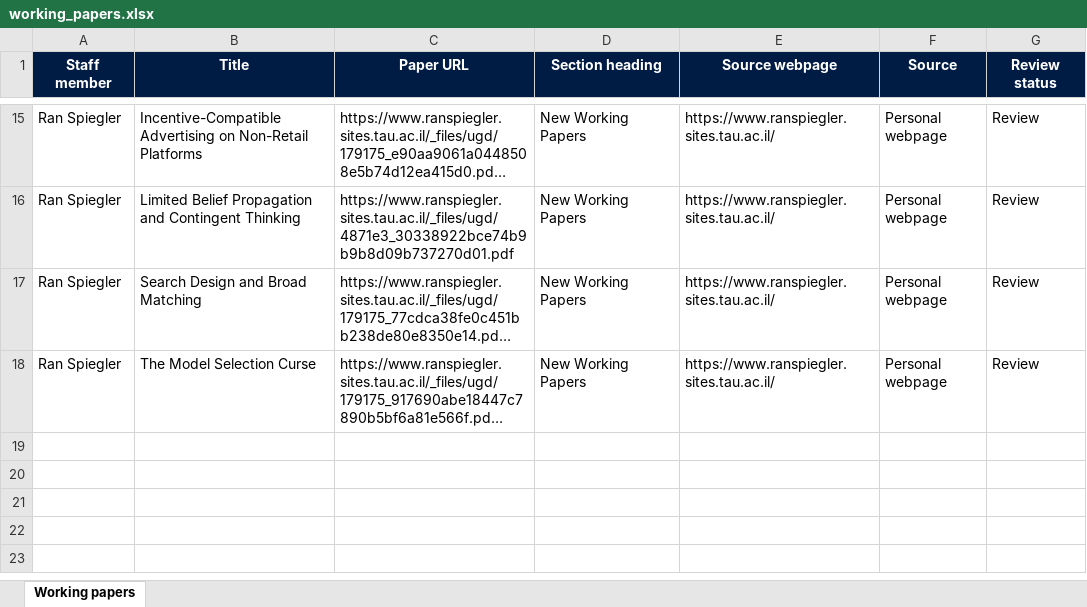
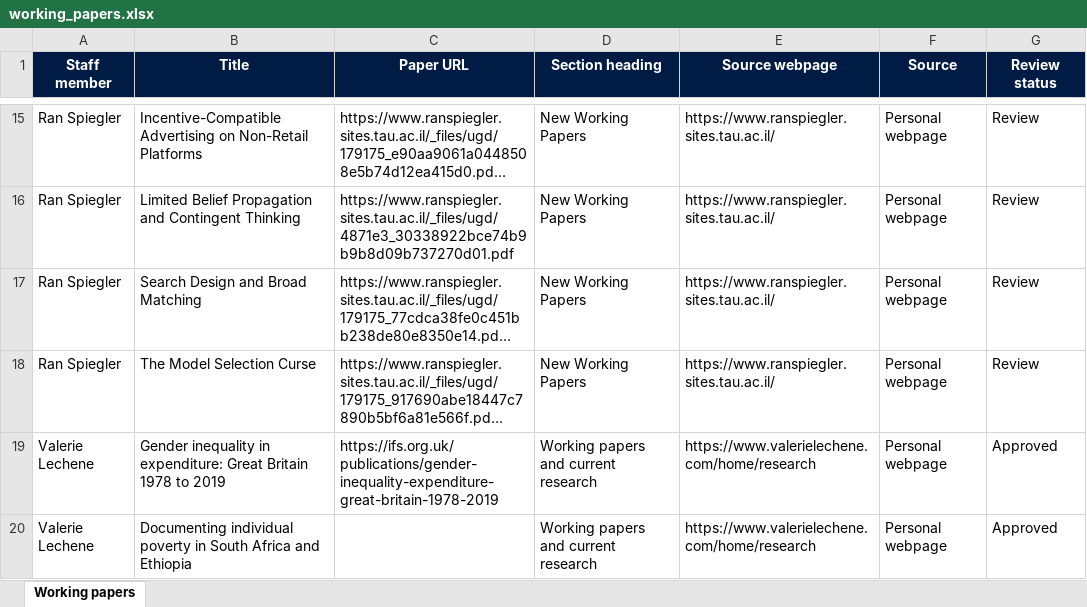
Before and after one commit to UCL/UCL-Economics-Research, an Excel workbook: research_staff/working_papers.xlsx, sheet Working papers, drawn as a sheet; only a part is shown, gaps mark what is left out; long unchanged cells end in …; values as stored, in another font and other column widths than the file's, no borders; conditional formats and table styles not drawn; the diff names each change by its address in the sheet, - before the commit and + after, or states it on an @@ line.

```diff
--- a/research_staff/working_papers.xlsx (sheet Working papers)
+++ b/research_staff/working_papers.xlsx (sheet Working papers)
+row 19: Valerie Lechene | Gender inequality in expenditure: Great Britain 1978 to 2019 | https://ifs.org.uk/publications/gender-inequality-expenditure-great-britain-1978-2019 | Working papers and current research | https://www.valerielechene.com/home/research | Personal webpage | Approved
+row 20: Valerie Lechene | Documenting individual poverty in South Africa and Ethiopia |  | Working papers and current research | https://www.valerielechene.com/home/research | Personal webpage | Approved
```
Also changed, not shown: research_staff/publication-classification.xlsx, research_staff/research-staff.xlsx, 11 other files.
